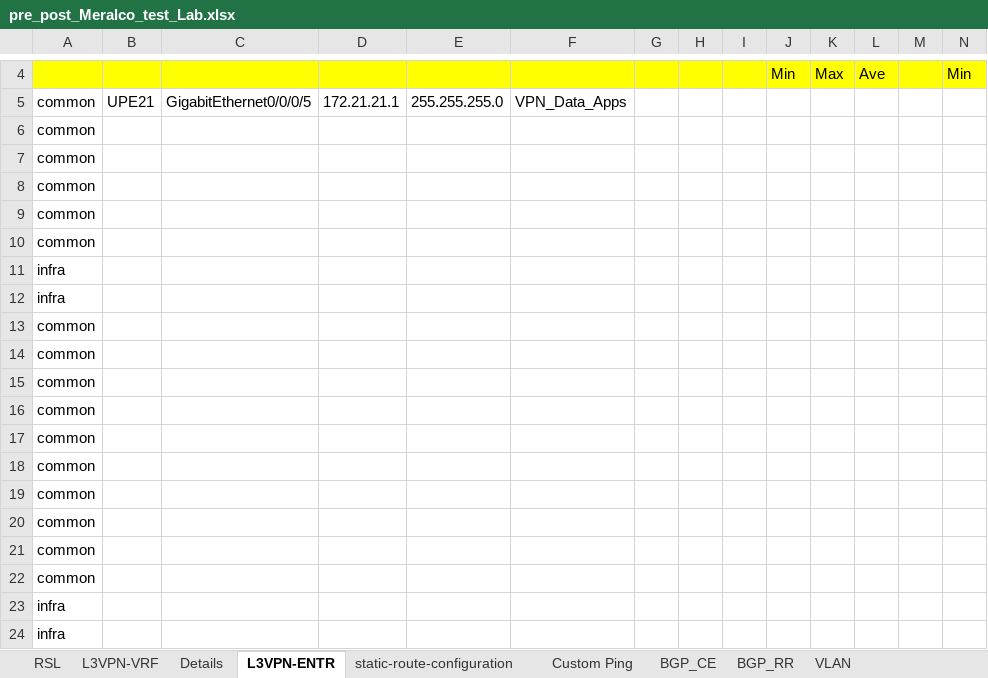
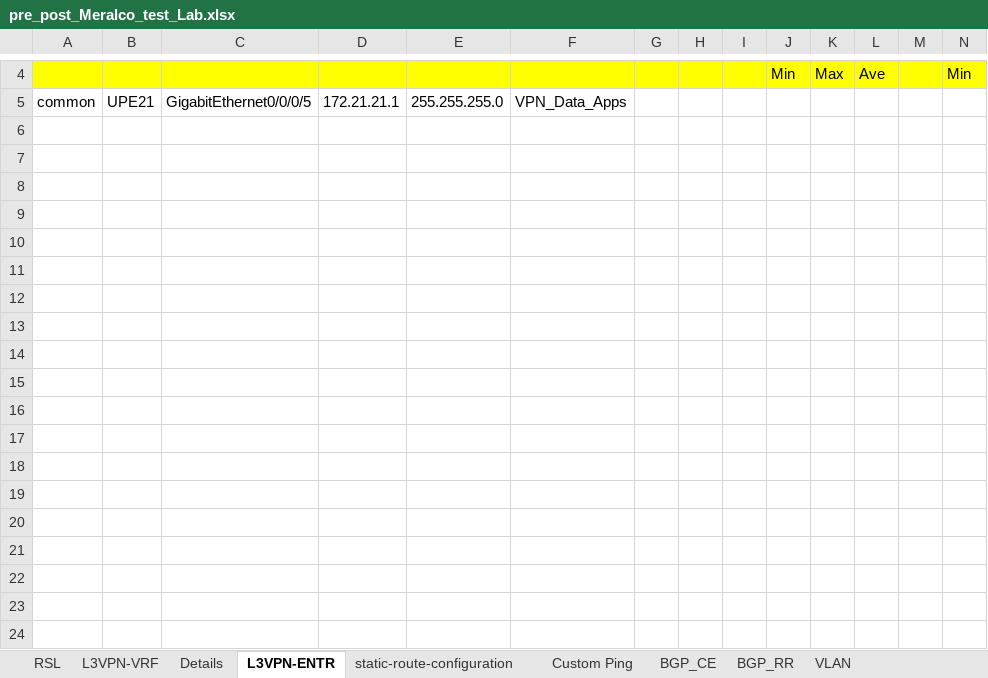
Before and after one commit to dyanland/network-automation-lab, an Excel workbook: pre_post_Meralco_test_Lab.xlsx, sheet L3VPN-ENTR, drawn as a sheet; only a part is shown, gaps mark what is left out; values as stored, in another font and other column widths than the file's, no borders; rows hold the shown columns only; the diff names each change by its address in the sheet, - before the commit and + after, or states it on an @@ line.

```diff
--- a/pre_post_Meralco_test_Lab.xlsx (sheet L3VPN-ENTR)
+++ b/pre_post_Meralco_test_Lab.xlsx (sheet L3VPN-ENTR)
-row 6: common
-row 7: common
-row 8: common
-row 9: common
-row 10: common
-row 11: infra
-row 12: infra
-row 13: common
-row 14: common
-row 15: common
-row 16: common
-row 17: common
-row 18: common
-row 19: common
-row 20: common
-row 21: common
-row 22: common
-row 23: infra
-row 24: infra
```
Also changed, not shown: sheet VLAN, sheet static-route-configuration, sheet L3VPN-VRF.
